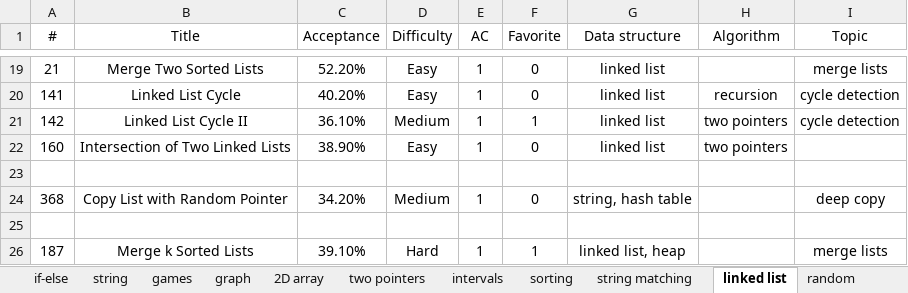
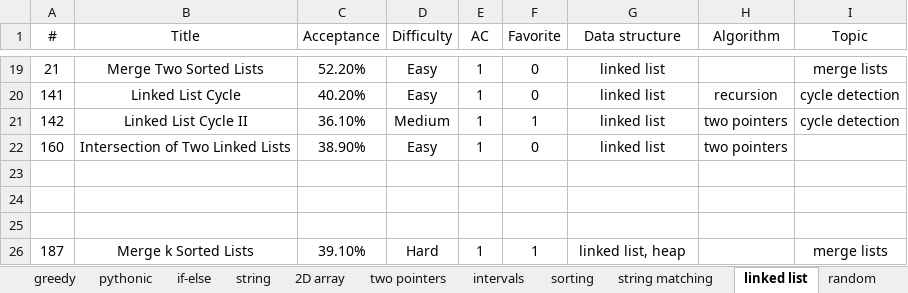
Before and after one commit to westgate458/LeetCode, an Excel workbook: P0000.xlsx, sheet linked list, drawn as a sheet; only a part is shown, gaps mark what is left out; values as stored, in another font and other column widths than the file's, no borders; the diff names each change by its address in the sheet, - before the commit and + after, or states it on an @@ line.

```diff
--- a/P0000.xlsx (sheet linked list)
+++ b/P0000.xlsx (sheet linked list)
-row 24: 368 | Copy List with Random Pointer | 34.20% | Medium | 1 | 0 | string, hash table |  | deep copy
+row 24: (empty)
```
Also changed, not shown: sheet graph, sheet games, other sheet tabs.
